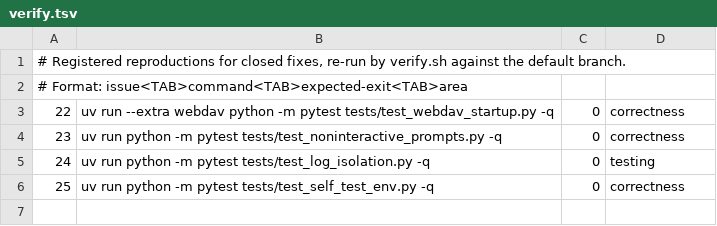
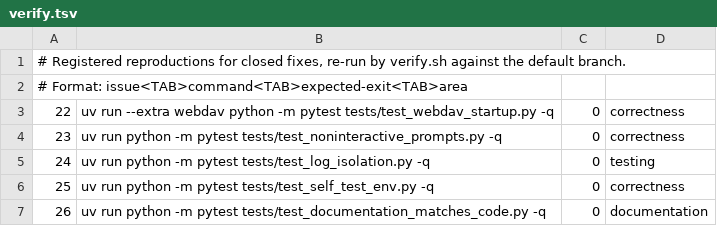
Before and after one commit to SwordfishTrumpet/torboxed, a TSV file: .pipeline/verify.tsv, drawn as a sheet.

Commit message:
Make the docs match the WebDAV code and drop stale counts (#26)
The docs told maintainers that every WebDAV request needs a password and that a
WEBDAV_ENABLED setting starts the server. Neither is true: /health is public by
design and no code reads WEBDAV_ENABLED. README.md and .env.example no longer
name that setting, the authentication wording names the public health path, and
a test fails if a document ever names a WEBDAV setting the code does not read.

```diff
--- a/.pipeline/verify.tsv
+++ b/.pipeline/verify.tsv
@@ -6 +6,2 @@
 25	uv run python -m pytest tests/test_self_test_env.py -q	0	correctness
+26	uv run python -m pytest tests/test_documentation_matches_code.py -q	0	documentation
```
Also changed, not shown: 3 other files.
